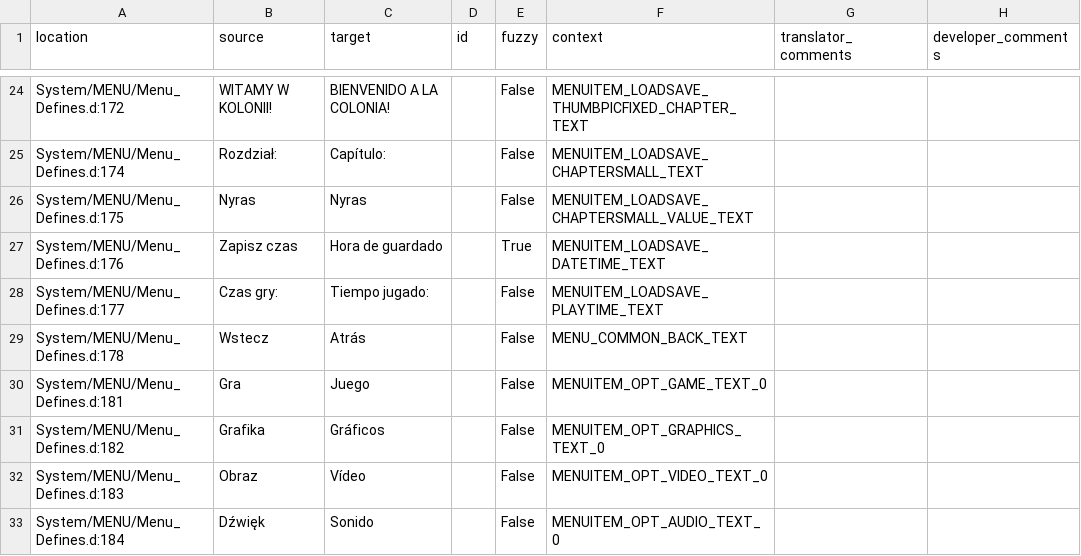
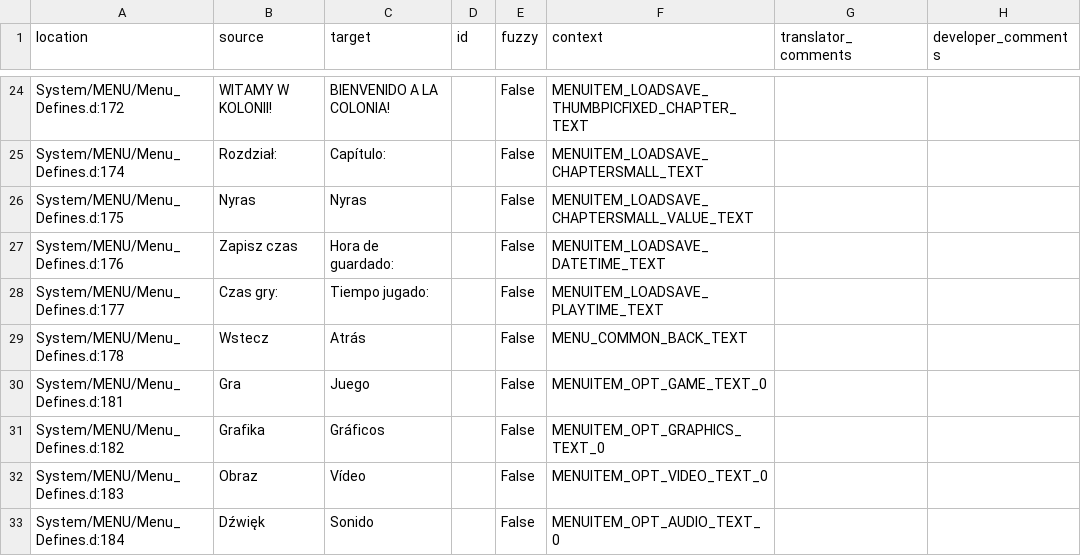
Before and after one commit to Nyras-Enjoyers/nyras-prologue-demake-scripts, a CSV file: .translations/es/Menu.csv, drawn as a sheet; only a part is shown, gaps mark what is left out.

Commit message:
Translated using Weblate (Spanish)
Currently translated at 100.0% (148 of 148 strings)

Translation: Nyras Prolog Demake/Menu
Translate-URL: http://weblate.cokoliv.eu/projects/nyras-prolog-demake/menu/es/

```diff
--- a/.translations/es/Menu.csv
+++ b/.translations/es/Menu.csv
@@ -26,3 +26,3 @@
 "System/MENU/Menu_Defines.d:175","Nyras","Nyras","","False","MENUITEM_LOADSAVE_CHAPTERSMALL_VALUE_TEXT","",""
-"System/MENU/Menu_Defines.d:176","Zapisz czas","Hora de guardado","","True","MENUITEM_LOADSAVE_DATETIME_TEXT","",""
+"System/MENU/Menu_Defines.d:176","Zapisz czas","Hora de guardado:","","False","MENUITEM_LOADSAVE_DATETIME_TEXT","",""
 "System/MENU/Menu_Defines.d:177","Czas gry:","Tiempo jugado:","","False","MENUITEM_LOADSAVE_PLAYTIME_TEXT","",""
```
